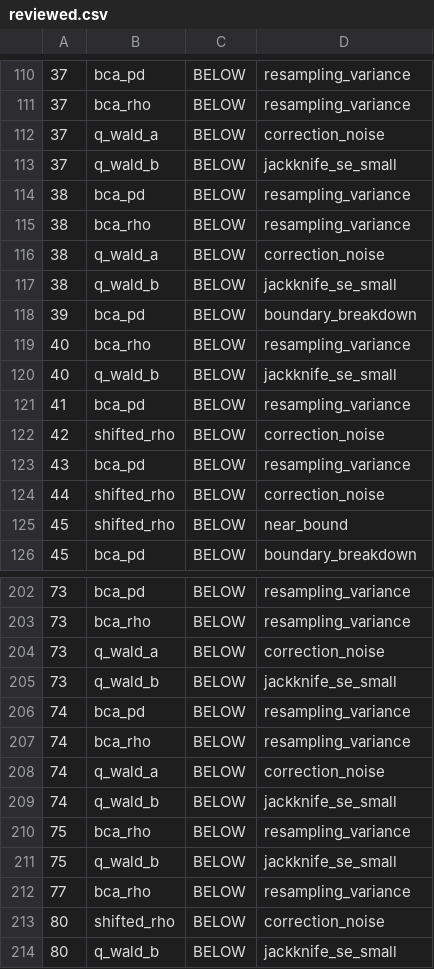
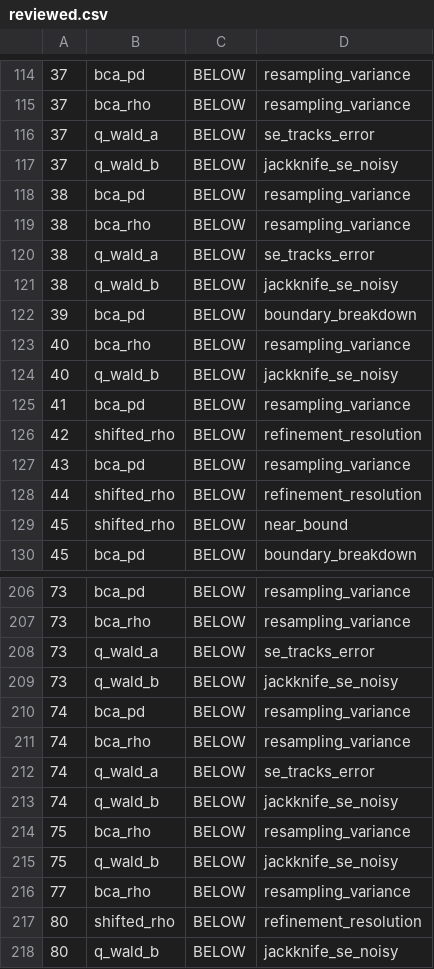
Before and after one commit to keithcsqueensu/vasicek-cal, a CSV file: studies/jackknife-bias-rho/reviewed.csv, drawn as a sheet; only a part is shown, gaps mark what is left out; addresses are those after the commit; the diff covers the shown part only; the diff names each change by its address in the sheet, - before the commit and + after, or states it on an @@ line.

```diff
--- a/studies/jackknife-bias-rho/reviewed.csv
+++ b/studies/jackknife-bias-rho/reviewed.csv
-D116: correction_noise
+D116: se_tracks_error
-D117: jackknife_se_small
+D117: jackknife_se_noisy
-D120: correction_noise
+D120: se_tracks_error
-D121: jackknife_se_small
+D121: jackknife_se_noisy
-D124: jackknife_se_small
+D124: jackknife_se_noisy
-D126: correction_noise
+D126: refinement_resolution
-D128: correction_noise
+D128: refinement_resolution
-D208: correction_noise
+D208: se_tracks_error
-D209: jackknife_se_small
+D209: jackknife_se_noisy
-D212: correction_noise
+D212: se_tracks_error
-D213: jackknife_se_small
+D213: jackknife_se_noisy
-D215: jackknife_se_small
+D215: jackknife_se_noisy
-D217: correction_noise
+D217: refinement_resolution
-D218: jackknife_se_small
+D218: jackknife_se_noisy
```
Also changed, not shown: 6 added rows, 2 removed rows and 61 edited cells elsewhere in this file, 8 other files.
